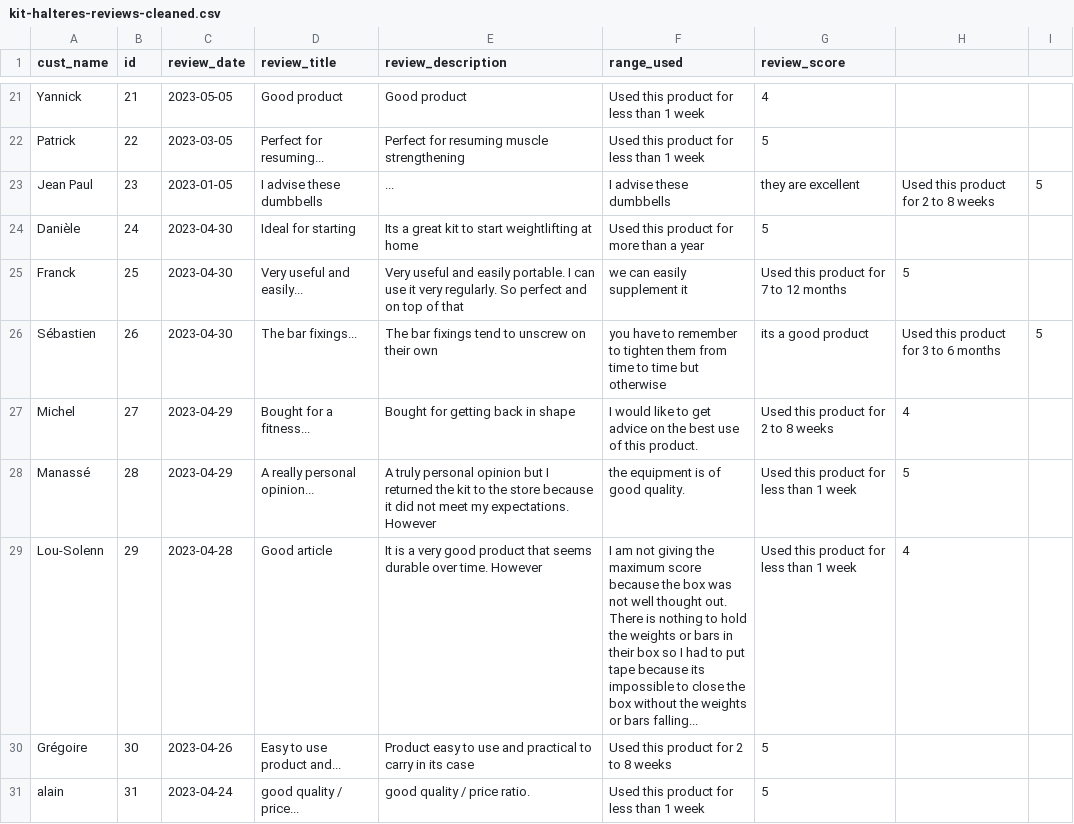
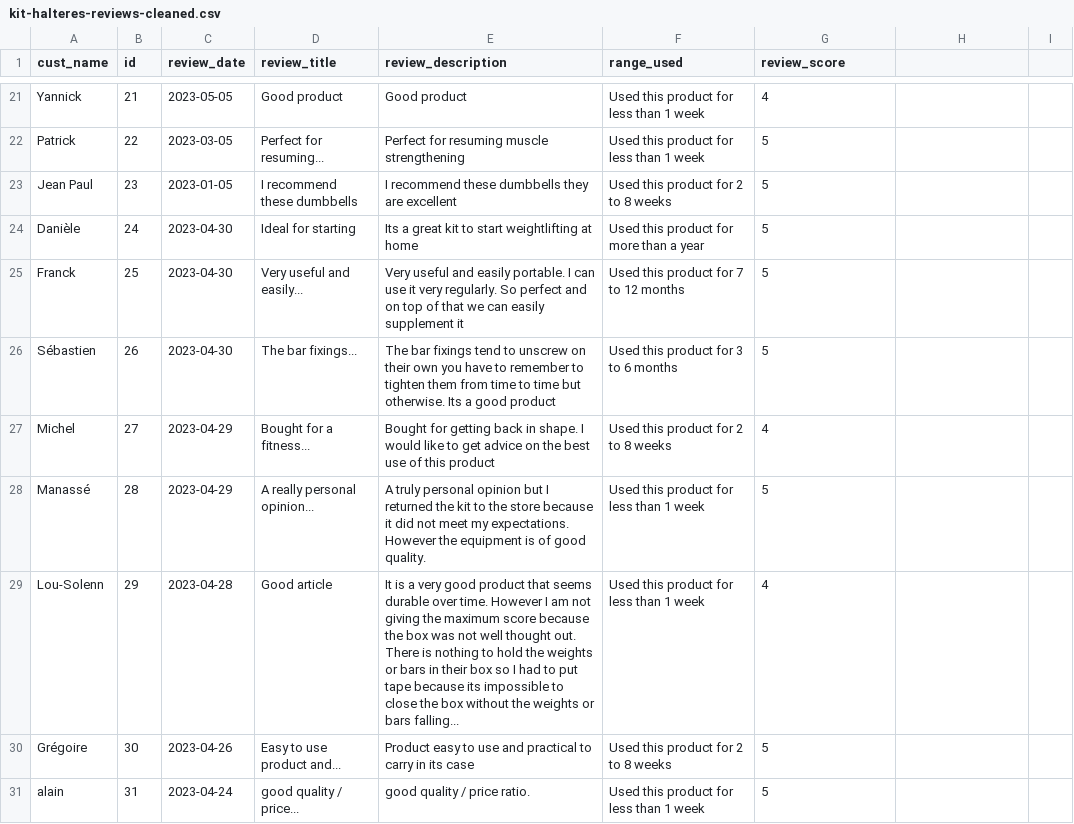
Before and after one commit to Tanish-04/Hack2023-ECommerce-WithUI-Chatbot, a CSV file: data/reviews/cleaned/kit-halteres-reviews-cleaned.csv, drawn as a sheet; only a part is shown, gaps mark what is left out; the diff covers the shown part only.

```diff
--- a/data/reviews/cleaned/kit-halteres-reviews-cleaned.csv
+++ b/data/reviews/cleaned/kit-halteres-reviews-cleaned.csv
@@ -22,9 +22,9 @@ Yannick,21,2023-05-05,Good product,Good product,Used this product for less than
 Patrick,22,2023-03-05,Perfect for resuming...,Perfect for resuming muscle strengthening,Used this product for less than 1 week,5
-Jean Paul,23,2023-01-05,I advise these dumbbells,...,I advise these dumbbells, they are excellent,Used this product for 2 to 8 weeks,5
+Jean Paul,23,2023-01-05,I recommend these dumbbells,I recommend these dumbbells they are excellent,Used this product for 2 to 8 weeks,5
 Danièle,24,2023-04-30,Ideal for starting,Its a great kit to start weightlifting at home,Used this product for more than a year,5
-Franck,25,2023-04-30,Very useful and easily...,Very useful and easily portable. I can use it very regularly. So perfect and on top of that, we can easily supplement it,Used this product for 7 to 12 months,5
-Sébastien,26,2023-04-30,The bar fixings...,The bar fixings tend to unscrew on their own, you have to remember to tighten them from time to time but otherwise, its a good product,Used this product for 3 to 6 months,5
-Michel,27,2023-04-29,Bought for a fitness...,Bought for getting back in shape, I would like to get advice on the best use of this product.,Used this product for 2 to 8 weeks,4
-Manassé,28,2023-04-29,A really personal opinion...,A truly personal opinion but I returned the kit to the store because it did not meet my expectations. However, the equipment is of good quality.,Used this product for less than 1 week,5
-Lou-Solenn,29,2023-04-28,Good article,It is a very good product that seems durable over time. However, I am not giving the maximum score because the box was not well thought out. There is nothing to hold the weights or bars in their box so I had to put tape because its impossible to close the box without the weights or bars falling...,Used this product for less than 1 week,4
+Franck,25,2023-04-30,Very useful and easily...,Very useful and easily portable. I can use it very regularly. So perfect and on top of that we can easily supplement it,Used this product for 7 to 12 months,5
+Sébastien,26,2023-04-30,The bar fixings...,The bar fixings tend to unscrew on their own you have to remember to tighten them from time to time but otherwise. Its a good product,Used this product for 3 to 6 months,5
+Michel,27,2023-04-29,Bought for a fitness...,Bought for getting back in shape. I would like to get advice on the best use of this product,Used this product for 2 to 8 weeks,4
+Manassé,28,2023-04-29,A really personal opinion...,A truly personal opinion but I returned the kit to the store because it did not meet my expectations. However the equipment is of good quality.,Used this product for less than 1 week,5
+Lou-Solenn,29,2023-04-28,Good article,It is a very good product that seems durable over time. However I am not giving the maximum score because the box was not well thought out. There is nothing to hold the weights or bars in their box so I had to put tape because its impossible to close the box without the weights or bars falling...,Used this product for less than 1 week,4
 Grégoire,30,2023-04-26,Easy to use product and...,Product easy to use and practical to carry in its case,Used this product for 2 to 8 weeks,5
```
Also changed, not shown: 1 added row, 1 removed row and 6 edited cells elsewhere in this file, 1 other file.
